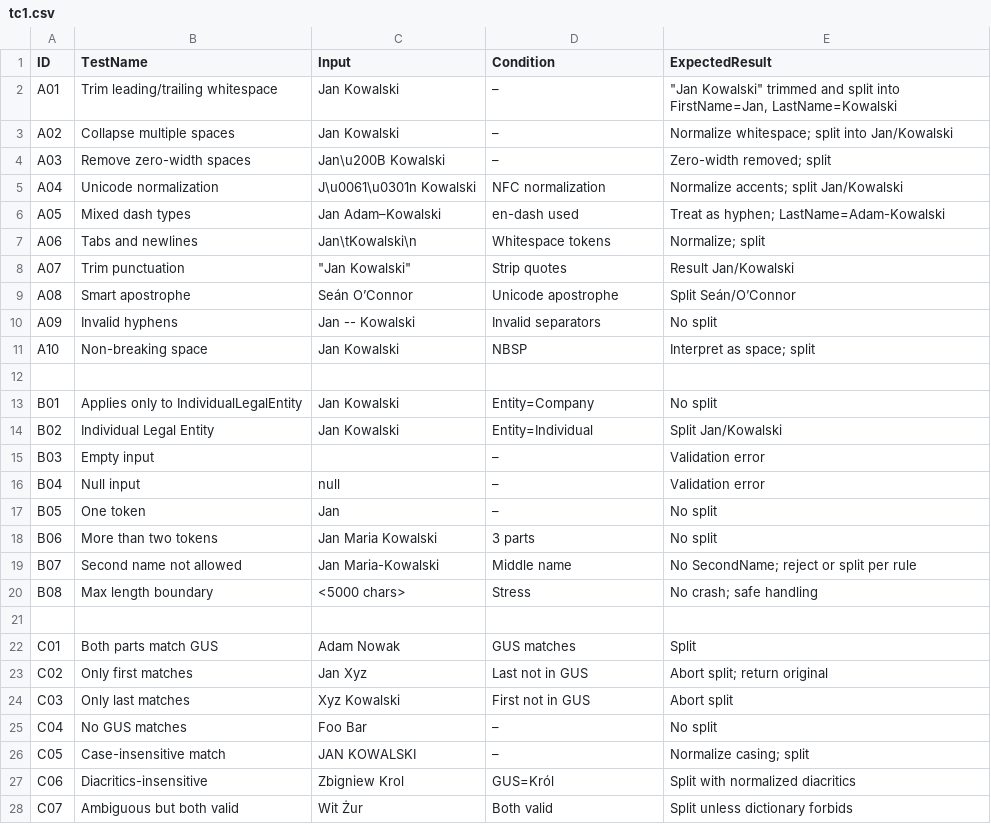
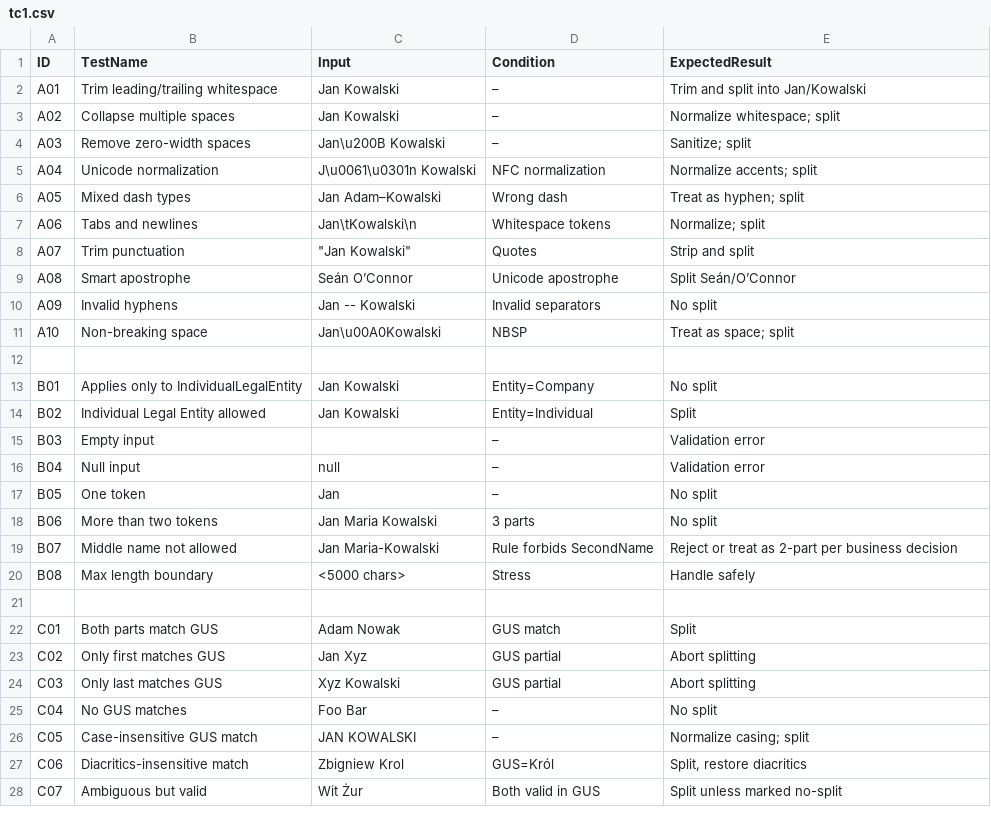
Before and after one commit to grisplbn/bird, a CSV file: tc1.csv, drawn as a sheet; only a part is shown; the diff covers the shown part only.

Commit message:
Update test cases in tc1.csv

```diff
--- a/tc1.csv
+++ b/tc1.csv
@@ -1,15 +1,15 @@
 ID,TestName,Input,Condition,ExpectedResult
-A01,Trim leading/trailing whitespace,"  Jan Kowalski  ",–,"""Jan Kowalski"" trimmed and split into FirstName=Jan, LastName=Kowalski"
-A02,Collapse multiple spaces,"Jan    Kowalski",–,"Normalize whitespace; split into Jan/Kowalski"
-A03,Remove zero-width spaces,"Jan\u200B Kowalski",–,"Zero-width removed; split"
-A04,Unicode normalization,"J\u0061\u0301n Kowalski",NFC normalization,"Normalize accents; split Jan/Kowalski"
-A05,Mixed dash types,"Jan Adam–Kowalski",en-dash used,"Treat as hyphen; LastName=Adam-Kowalski"
+A01,Trim leading/trailing whitespace,"  Jan Kowalski  ",–,"Trim and split into Jan/Kowalski"
+A02,Collapse multiple spaces,"Jan    Kowalski",–,"Normalize whitespace; split"
+A03,Remove zero-width spaces,"Jan\u200B Kowalski",–,"Sanitize; split"
+A04,Unicode normalization,"J\u0061\u0301n Kowalski",NFC normalization,"Normalize accents; split"
+A05,Mixed dash types,"Jan Adam–Kowalski",Wrong dash,"Treat as hyphen; split"
 A06,Tabs and newlines,"Jan\tKowalski\n",Whitespace tokens,"Normalize; split"
-A07,Trim punctuation,"""Jan Kowalski""",Strip quotes,"Result Jan/Kowalski"
+A07,Trim punctuation,"""Jan Kowalski""",Quotes,"Strip and split"
 A08,Smart apostrophe,"Seán O’Connor",Unicode apostrophe,"Split Seán/O’Connor"
 A09,Invalid hyphens,"Jan -- Kowalski",Invalid separators,"No split"
-A10,Non-breaking space,"Jan Kowalski",NBSP,"Interpret as space; split"
+A10,Non-breaking space,"Jan\u00A0Kowalski",NBSP,"Treat as space; split"
 
 B01,Applies only to IndividualLegalEntity,"Jan Kowalski",Entity=Company,"No split"
-B02,Individual Legal Entity,"Jan Kowalski",Entity=Individual,"Split Jan/Kowalski"
+B02,Individual Legal Entity allowed,"Jan Kowalski",Entity=Individual,"Split"
 B03,Empty input,"",–,"Validation error"
@@ -18,11 +18,11 @@ B05,One token,"Jan",–,"No split"
 B06,More than two tokens,"Jan Maria Kowalski",3 parts,"No split"
-B07,Second name not allowed,"Jan Maria-Kowalski",Middle name,"No SecondName; reject or split per rule"
-B08,Max length boundary,"<5000 chars>",Stress,"No crash; safe handling"
+B07,Middle name not allowed,"Jan Maria-Kowalski",Rule forbids SecondName,"Reject or treat as 2-part per business decision"
+B08,Max length boundary,"<5000 chars>",Stress,"Handle safely"
 
-C01,Both parts match GUS,"Adam Nowak",GUS matches,"Split"
-C02,Only first matches,"Jan Xyz",Last not in GUS,"Abort split; return original"
-C03,Only last matches,"Xyz Kowalski",First not in GUS,"Abort split"
+C01,Both parts match GUS,"Adam Nowak",GUS match,"Split"
+C02,Only first matches GUS,"Jan Xyz",GUS partial,"Abort splitting"
+C03,Only last matches GUS,"Xyz Kowalski",GUS partial,"Abort splitting"
 C04,No GUS matches,"Foo Bar",–,"No split"
-C05,Case-insensitive match,"JAN KOWALSKI",–,"Normalize casing; split"
-C06,Diacritics-insensitive,"Zbigniew Krol",GUS=Król,"Split with normalized diacritics"
-C07,Ambiguous but both valid,"Wit Żur",Both valid,"Split unless dictionary forbids"
+C05,Case-insensitive GUS match,"JAN KOWALSKI",–,"Normalize casing; split"
+C06,Diacritics-insensitive match,"Zbigniew Krol",GUS=Król,"Split, restore diacritics"
+C07,Ambiguous but valid, "Wit Żur",Both valid in GUS,"Split unless marked no-split"
```
Also changed, not shown: 8 added rows and 63 edited cells elsewhere in this file.
